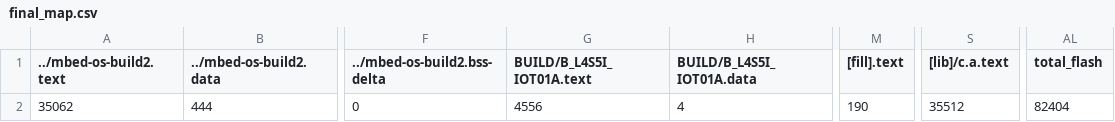
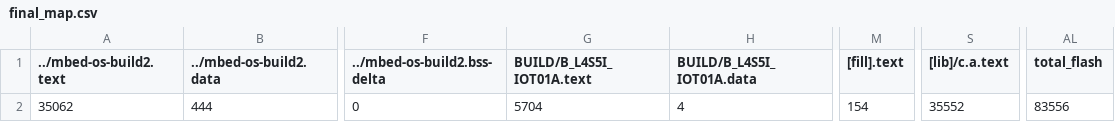
Before and after one commit to BarronChang0302/final, a CSV file: BUILD/B_L4S5I_IOT01A/GCC_ARM/final_map.csv, drawn as a sheet; only a part is shown, gaps mark what is left out; the diff names each change by its address in the sheet, - before the commit and + after, or states it on an @@ line.

```diff
--- a/BUILD/B_L4S5I_IOT01A/GCC_ARM/final_map.csv
+++ b/BUILD/B_L4S5I_IOT01A/GCC_ARM/final_map.csv
-G2 (BUILD/B_L4S5I_IOT01A.text): 4556
+G2 (BUILD/B_L4S5I_IOT01A.text): 5704
-M2 ([fill].text): 190
+M2 ([fill].text): 154
-S2 ([lib]/c.a.text): 35512
+S2 ([lib]/c.a.text): 35552
-AL2 (total_flash): 82404
+AL2 (total_flash): 83556
```
Also changed, not shown: 10 other files.
